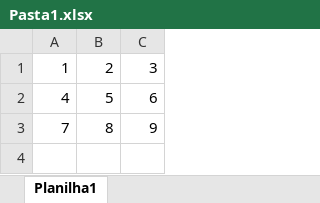
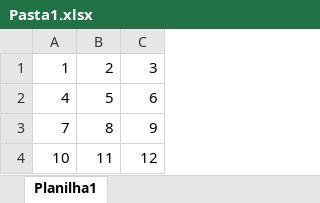
Before and after one commit to ivanasahotmailcom/shift, an Excel workbook: Pasta1.xlsx, sheet Planilha1, drawn as a sheet; values as stored, in another font and other column widths than the file's, no borders; the diff names each change by its address in the sheet, - before the commit and + after, or states it on an @@ line.

Commit message:
ex alterado

```diff
--- a/Pasta1.xlsx (sheet Planilha1)
+++ b/Pasta1.xlsx (sheet Planilha1)
+row 4: 10 | 11 | 12
```
